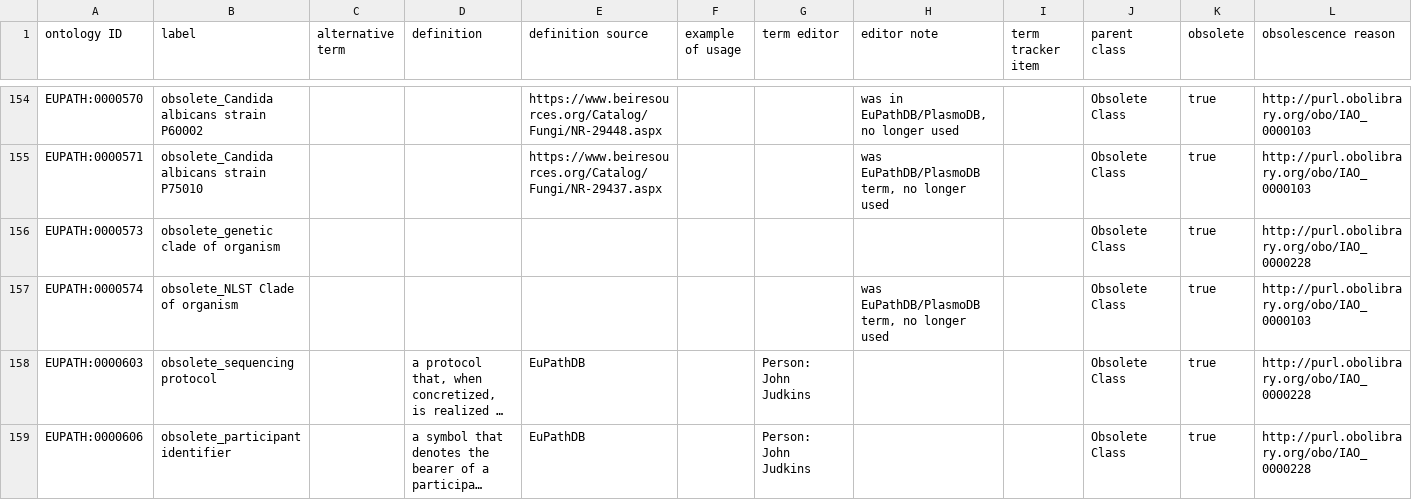
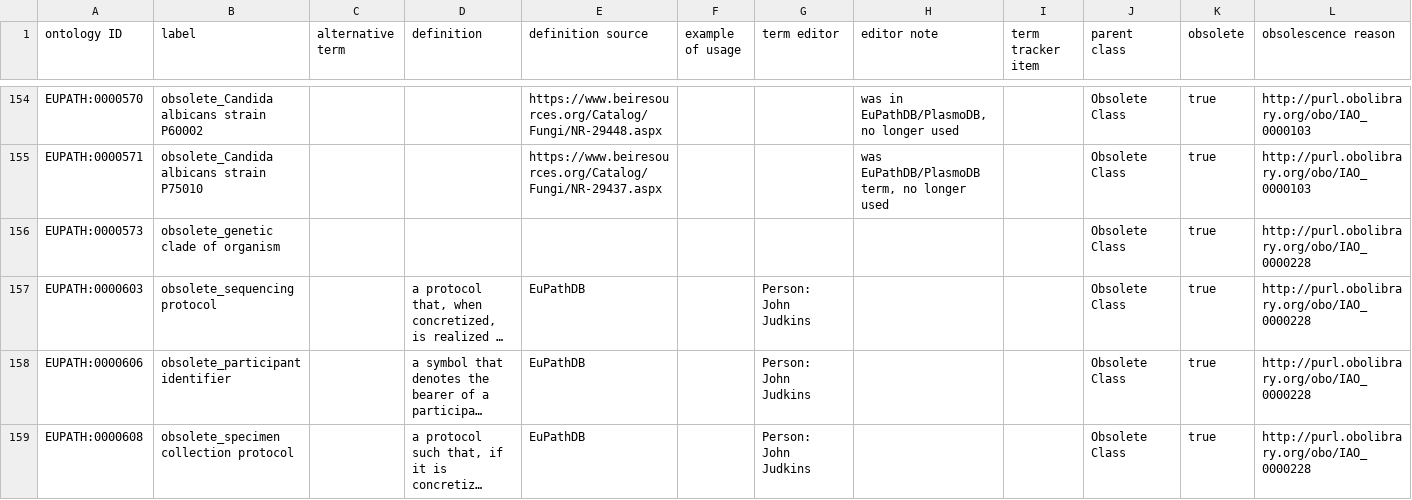
Before and after one commit to VEuPathDB-ontology/VEuPathDB-ontology, a TSV file: src/ontology/templates/obsolete.tsv, drawn as a sheet; only a part is shown, gaps mark what is left out; the shorter side is filled out with more unchanged rows; long unchanged cells end in …; rows hold the shown columns only; the diff names each change by its address in the sheet, - before the commit and + after, or states it on an @@ line.

Commit message:
Returning EUPATH_0000574 as MLST clade name

```diff
--- a/src/ontology/templates/obsolete.tsv
+++ b/src/ontology/templates/obsolete.tsv
-row 157: EUPATH:0000574 | obsolete_NLST Clade of organism |  |  |  |  |  | was EuPathDB/PlasmoDB term, no longer used |  | Obsolete Class | true | http://purl.obolibrary.org/obo/IAO_0000103
```
Also changed, not shown: 2 other files.
